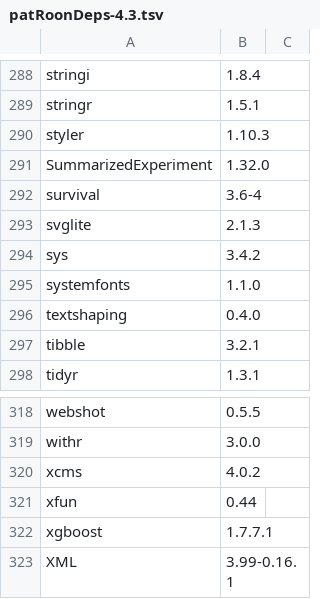
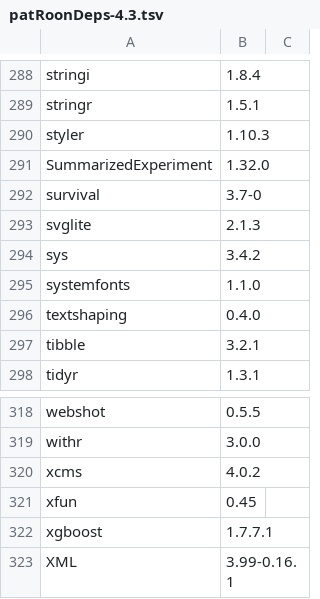
Before and after one commit to rickhelmus/patRoonDeps, a TSV file: patRoonDeps-4.3.tsv, drawn as a sheet; only a part is shown, gaps mark what is left out; the diff covers the shown part only.

```diff
--- a/patRoonDeps-4.3.tsv
+++ b/patRoonDeps-4.3.tsv
@@ -291,3 +291,3 @@ styler	1.10.3
 SummarizedExperiment	1.32.0	
-survival	3.6-4	
+survival	3.7-0	
 svglite	2.1.3	
@@ -320,3 +320,3 @@ withr	3.0.0
 xcms	4.0.2	
-xfun	0.44	
+xfun	0.45	
 xgboost	1.7.7.1	
```
Also changed, not shown: 5 edited cells elsewhere in this file, patRoonDeps-4.4.tsv, 37 other files.
